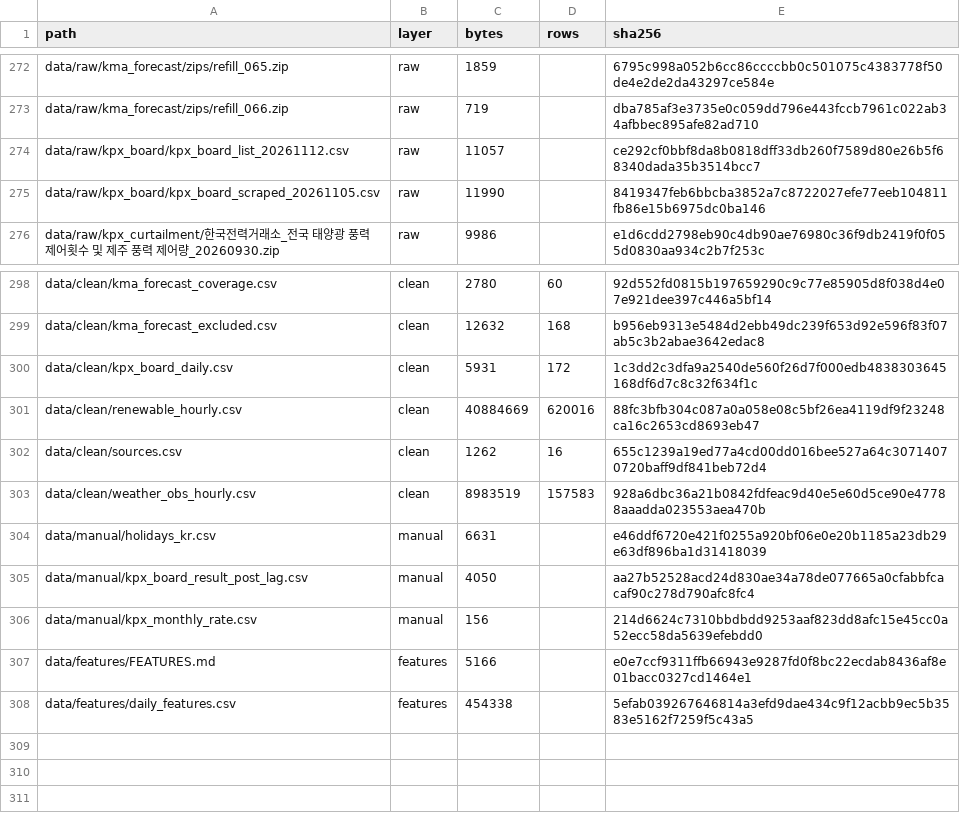
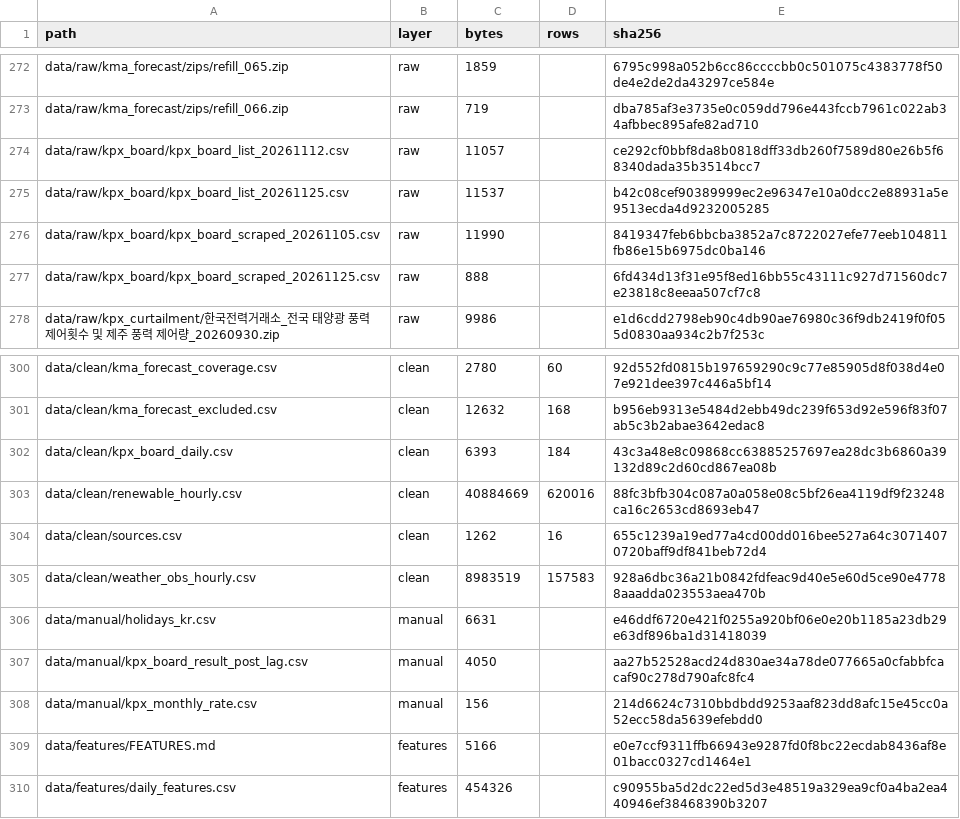
Before and after one commit to eorua/planties, a CSV file: data/MANIFEST.csv, drawn as a sheet; only a part is shown, gaps mark what is left out.

```diff
--- a/data/MANIFEST.csv
+++ b/data/MANIFEST.csv
@@ -274,3 +274,5 @@ data/raw/kma_forecast/zips/refill_066.zip,raw,719,,dba785af3e3735e0c059dd796e443
 data/raw/kpx_board/kpx_board_list_20261112.csv,raw,11057,,ce292cf0bbf8da8b0818dff33db260f7589d80e26b5f68340dada35b3514bcc7
+data/raw/kpx_board/kpx_board_list_20261125.csv,raw,11537,,b42c08cef90389999ec2e96347e10a0dcc2e88931a5e9513ecda4d9232005285
 data/raw/kpx_board/kpx_board_scraped_20261105.csv,raw,11990,,8419347feb6bbcba3852a7c8722027efe77eeb104811fb86e15b6975dc0ba146
+data/raw/kpx_board/kpx_board_scraped_20261125.csv,raw,888,,6fd434d13f31e95f8ed16bb55c43111c927d71560dc7e23818c8eeaa507cf7c8
 data/raw/kpx_curtailment/한국전력거래소_전국 태양광 풍력 제어횟수 및 제주 풍력 제어량_20260930.zip,raw,9986,,e1d6cdd2798eb90c4db90ae76980c36f9db2419f0f055d0830aa934c2b7f253c
@@ -299,3 +301,3 @@ data/clean/kma_forecast_coverage.csv,clean,2780,60,92d552fd0815b197659290c9c77e8
 data/clean/kma_forecast_excluded.csv,clean,12632,168,b956eb9313e5484d2ebb49dc239f653d92e596f83f07ab5c3b2abae3642edac8
-data/clean/kpx_board_daily.csv,clean,5931,172,1c3dd2c3dfa9a2540de560f26d7f000edb4838303645168df6d7c8c32f634f1c
+data/clean/kpx_board_daily.csv,clean,6393,184,43c3a48e8c09868cc63885257697ea28dc3b6860a39132d89c2d60cd867ea08b
 data/clean/renewable_hourly.csv,clean,40884669,620016,88fc3bfb304c087a0a058e08c5bf26ea4119df9f23248ca16c2653cd8693eb47
@@ -307,2 +309,2 @@ data/manual/kpx_monthly_rate.csv,manual,156,,214d6624c7310bbdbdd9253aaf823dd8afc
 data/features/FEATURES.md,features,5166,,e0e7ccf9311ffb66943e9287fd0f8bc22ecdab8436af8e01bacc0327cd1464e1
-data/features/daily_features.csv,features,454338,,5efab039267646814a3efd9dae434c9f12acbb9ec5b3583e5162f7259f5c43a5
+data/features/daily_features.csv,features,454326,,c90955ba5d2dc22ed5d3e48519a329ea9cf0a4ba2ea440946ef38468390b3207
```
Also changed, not shown: data/clean/kpx_board_daily.csv, data/features/daily_features.csv, 43 other files.
